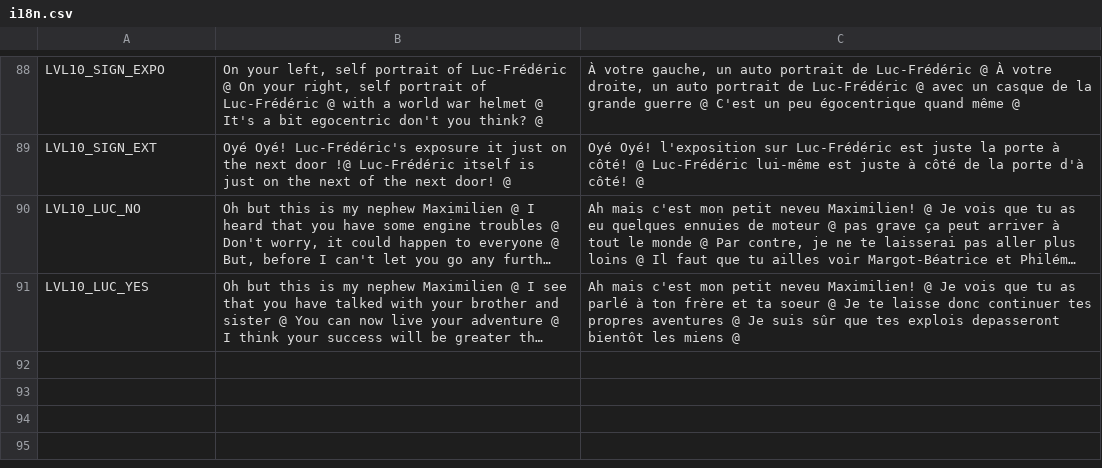
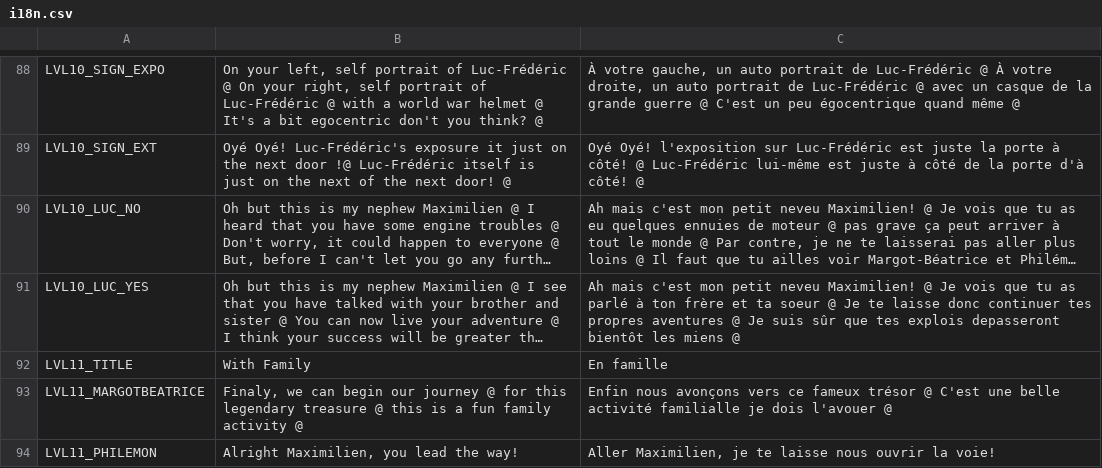
Before and after one commit to Levrault/godot-maximilien-adventure, a CSV file: i18n.csv, drawn as a sheet; only a part is shown, gaps mark what is left out; long unchanged cells end in …; the diff names each change by its address in the sheet, - before the commit and + after, or states it on an @@ line.

```diff
--- a/i18n.csv
+++ b/i18n.csv
+row 92: LVL11_TITLE | With Family | En famille
+row 93: LVL11_MARGOTBEATRICE | Finaly, we can begin our journey @ for this legendary treasure @ this is a fun family activity @ | Enfin nous avonçons vers ce fameux trésor @ C'est une belle activité familialle je dois l'avouer @
+row 94: LVL11_PHILEMON | Alright Maximilien, you lead the way! | Aller Maximilien, je te laisse nous ouvrir la voie!
```
Also changed, not shown: 24 other files.
